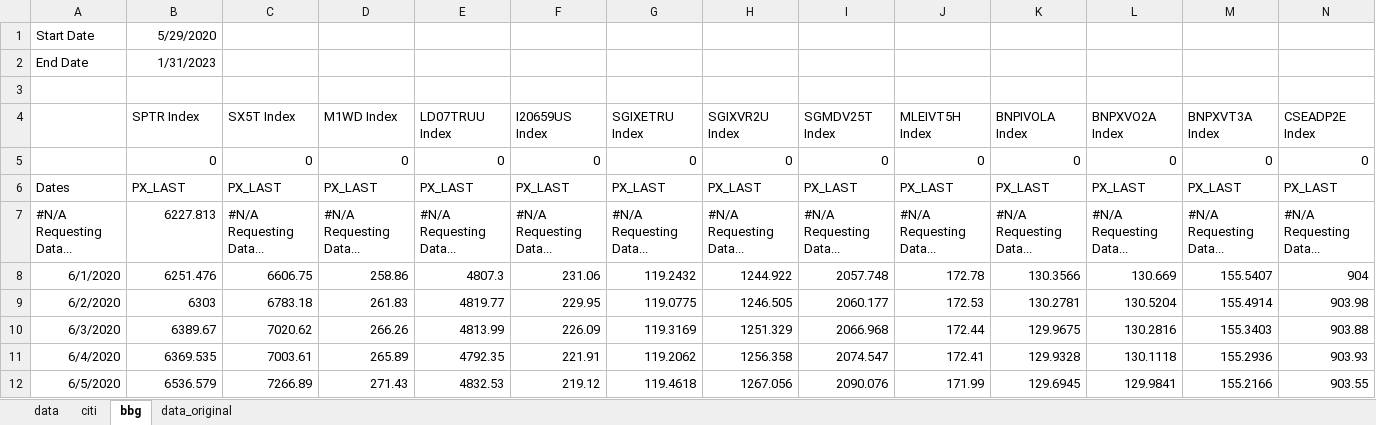
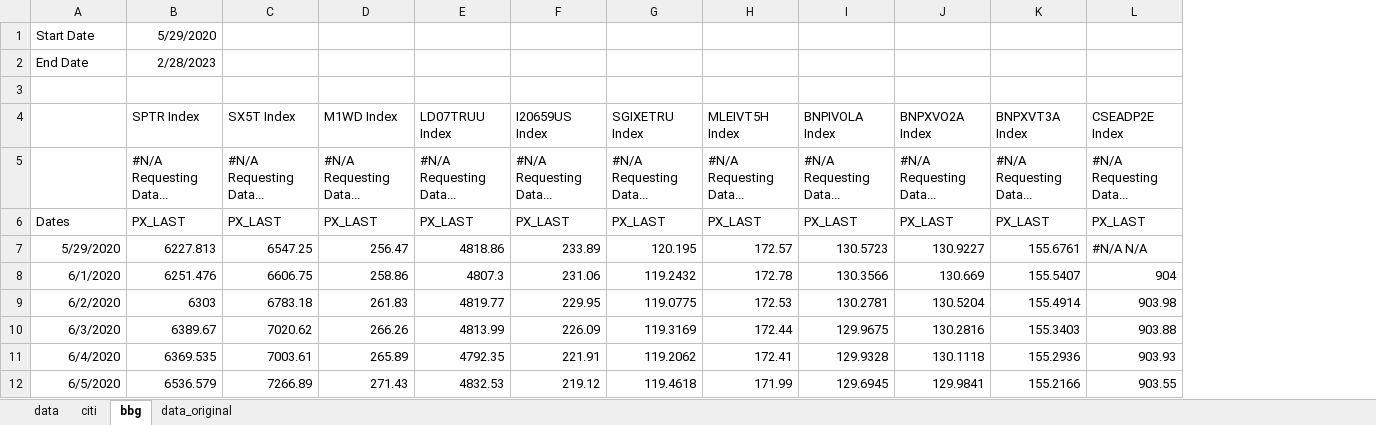
Before and after one commit to pforjoeUPS/RMP, an Excel workbook: EquityHedging/data/update_strats/ups_data.xlsx, sheet bbg, drawn as a sheet; only a part is shown; values as stored, in another font and other column widths than the file's, no borders; removed rows and columns are numbered as before the commit, all else as after; rows hold the shown columns only; the diff covers the shown part only; the diff names each change by its address in the sheet, - before the commit and + after, or states it on an @@ line.

Commit message:
update ups data 2/28/23

```diff
--- a/EquityHedging/data/update_strats/ups_data.xlsx (sheet bbg)
+++ b/EquityHedging/data/update_strats/ups_data.xlsx (sheet bbg)
-column H (SGIXVR2U Index), row 6: PX_LAST; rows 8-12: 1244.922 | 1246.505 | 1251.329 | 1256.358 | 1267.056
-column I (SGMDV25T Index), row 6: PX_LAST; rows 8-12: 2057.748 | 2060.177 | 2066.968 | 2074.547 | 2090.076
-B2 (SPTR Index): 1/31/2023
+B2 (SPTR Index): 2/28/2023
-row 5:  | 0 | 0 | 0 | 0 | 0 | 0 | 0 | 0 | 0 | 0 | 0 | 0 | 0
+row 5:  | #N/A Requesting Data... | #N/A Requesting Data... | #N/A Requesting Data... | #N/A Requesting Data... | #N/A Requesting Data... | #N/A Requesting Data... | #N/A Requesting Data... | #N/A Requesting Data... | #N/A Requesting Data... | #N/A Requesting Data... | #N/A Requesting Data...
-row 7: #N/A Requesting Data... | 6227.813 | #N/A Requesting Data... | #N/A Requesting Data... | #N/A Requesting Data... | #N/A Requesting Data... | #N/A Requesting Data... | #N/A Requesting Data... | #N/A Requesting Data... | #N/A Requesting Data... | #N/A Requesting Data... | #N/A Requesting Data... | #N/A Requesting Data... | #N/A Requesting Data...
+row 7: 5/29/2020 | 6227.813 | 6547.25 | 256.47 | 4818.86 | 233.89 | 120.195 | 172.57 | 130.5723 | 130.9227 | 155.6761 | #N/A N/A
```
Also changed, not shown: 20 added rows elsewhere in this sheet, sheet data.
